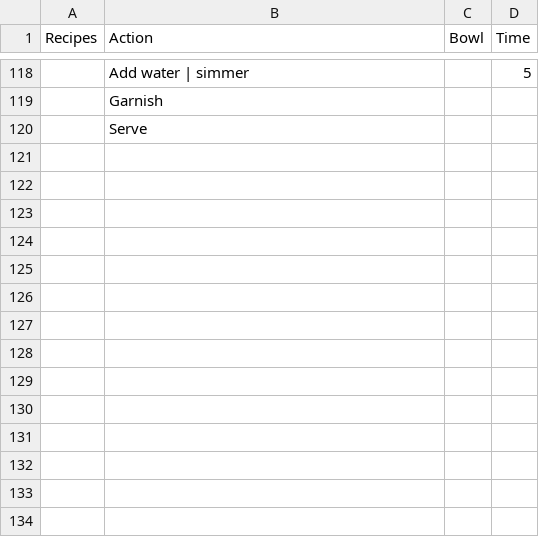
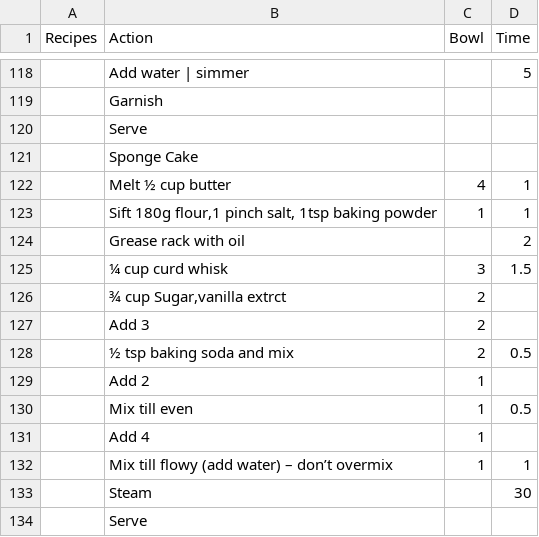
Before and after one commit to bruhmese-python/prog_stuff_calc, a CSV file: Kettle_recipes/server/recipes.csv, drawn as a sheet; only a part is shown, gaps mark what is left out.

Commit message:
sponge cake

```diff
--- a/Kettle_recipes/server/recipes.csv
+++ b/Kettle_recipes/server/recipes.csv
@@ -120 +120,15 @@
 ,"Serve",,
+,"Sponge Cake",,
+,"Melt ½ cup butter",4,1
+,"Sift 180g flour,1 pinch salt, 1tsp baking powder",1,1
+,"Grease rack with oil",,2
+,"¼ cup curd whisk",3,1.5
+,"¾ cup Sugar,vanilla extrct",2,
+,"Add 3",2,
+,"½ tsp baking soda and mix",2,0.5
+,"Add 2",1,
+,"Mix till even",1,0.5
+,"Add 4",1,
+,"Mix till flowy (add water) – don’t overmix",1,1
+,"Steam ",,30
+,"Serve",,
```
Also changed, not shown: 1 other file.
